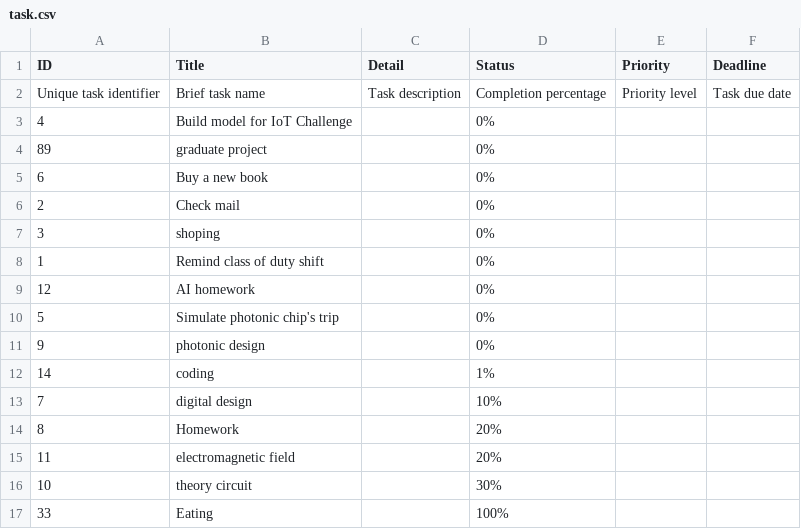
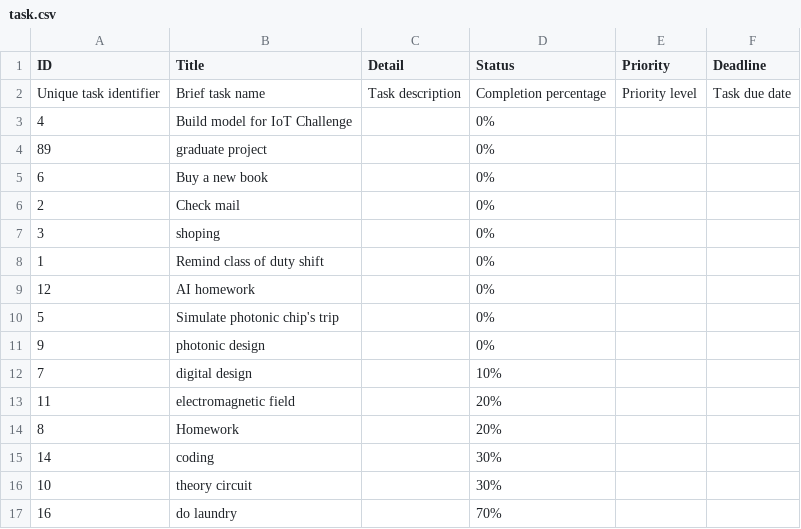
Before and after one commit to Cheesenguyen/edabk_lab_project2, a CSV file: data/task.csv, drawn as a sheet.

```diff
--- a/data/task.csv
+++ b/data/task.csv
@@ -11,7 +11,7 @@ ID,Title,Detail,Status,Priority,Deadline
 9,"photonic design","",0%,"",""
-14,"coding","",1%,"",""
 7,"digital design","",10%,"",""
+11,"electromagnetic field","",20%,"",""
 8,"Homework","",20%,"",""
-11,"electromagnetic field","",20%,"",""
+14,"coding","",30%,"",""
 10,"theory circuit ","",30%,"",""
-33,"Eating","",100%,"",""
+16,"do laundry","",70%,"",""
```
Also changed, not shown: 3 other files.
